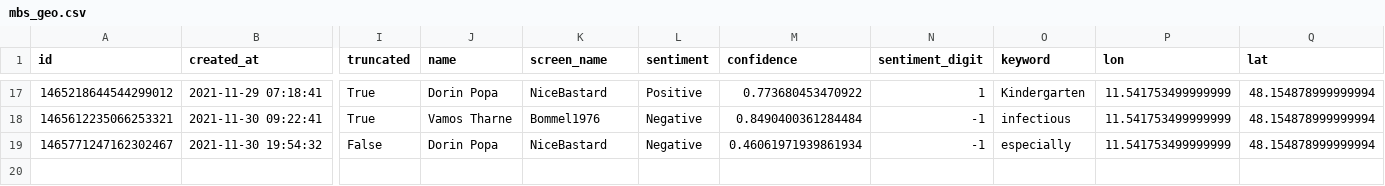
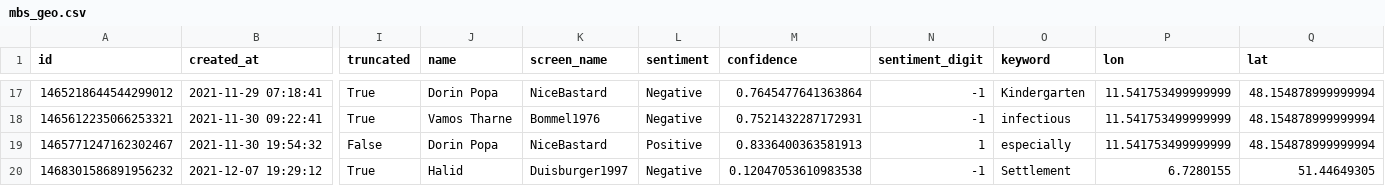
Before and after one commit to megnergit/MunichBusService_Heroku_S2, a CSV file: data/mbs_geo.csv, drawn as a sheet; only a part is shown, gaps mark what is left out; rows hold the shown columns only; the diff covers the shown part only; the diff names each change by its address in the sheet, - before the commit and + after, or states it on an @@ line.

```diff
--- a/data/mbs_geo.csv
+++ b/data/mbs_geo.csv
-L17 (sentiment): Positive
+L17 (sentiment): Negative
-M17 (confidence): 0.773680453470922
+M17 (confidence): 0.7645477641363864
-N17 (sentiment_digit): 1
+N17 (sentiment_digit): -1
-M18 (confidence): 0.8490400361284484
+M18 (confidence): 0.7521432287172931
-L19 (sentiment): Negative
+L19 (sentiment): Positive
-M19 (confidence): 0.46061971939861934
+M19 (confidence): 0.8336400363581913
-N19 (sentiment_digit): -1
+N19 (sentiment_digit): 1
+row 20: 1468301586891956232 | 2021-12-07 19:29:12 | True | Halid | Duisburger1997 | Negative | 0.12047053610983538 | -1 | Settlement | 6.7280155 | 51.44649305
```
Also changed, not shown: 33 edited cells elsewhere in this file, data/mbs_agg.csv, data/mbs_kex.csv, 4 other files.
